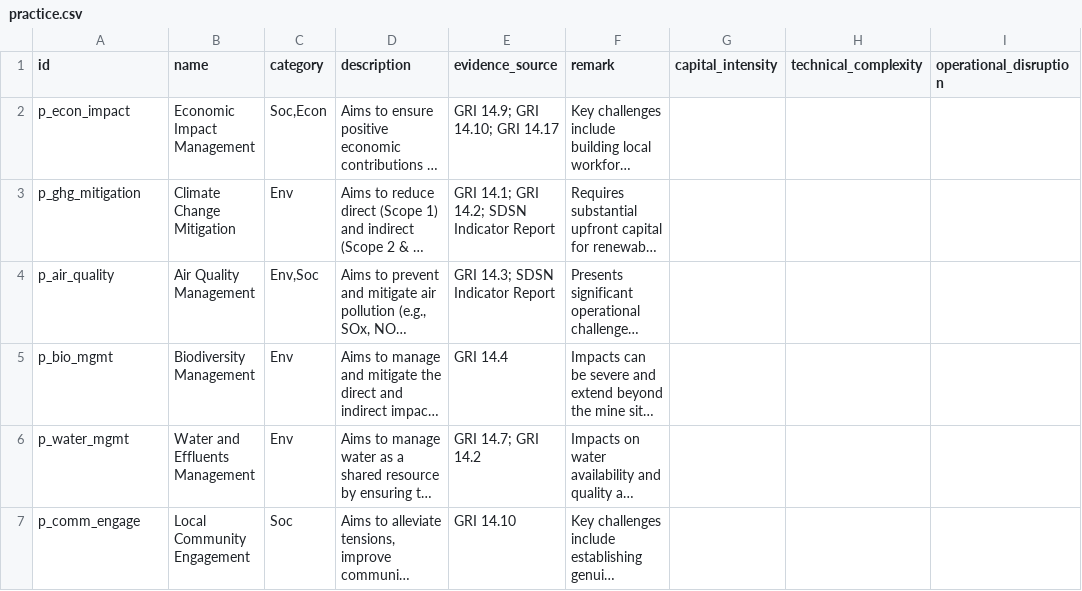
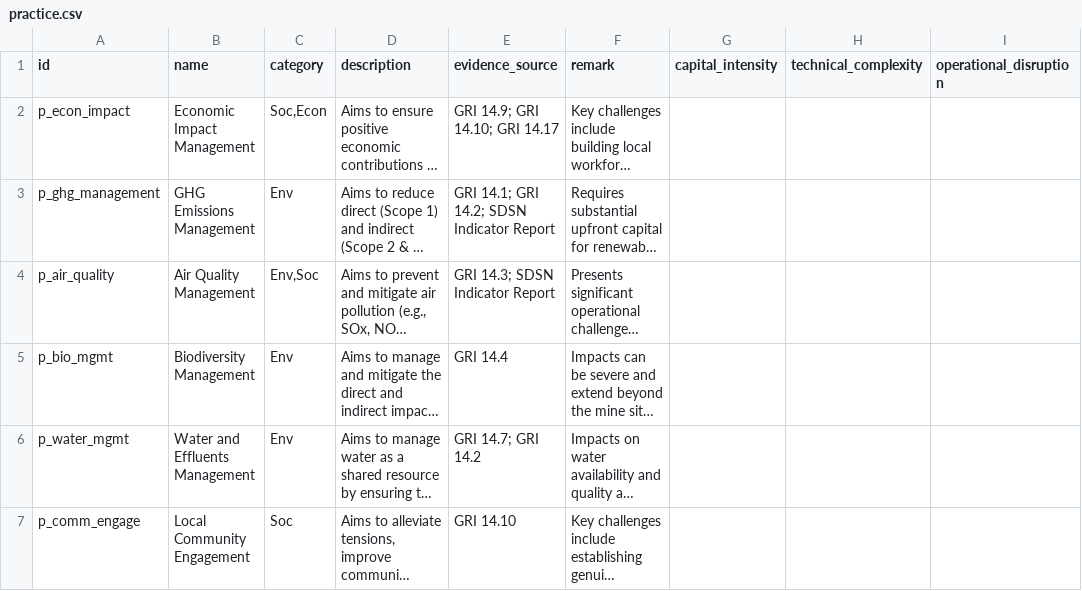
Before and after one commit to GenLI3202/mamoda_web_dashboard, a CSV file: data_raw_in_csv/entities_nodes/practice.csv, drawn as a sheet; only a part is shown; long unchanged cells end in …; the diff names each change by its address in the sheet, - before the commit and + after, or states it on an @@ line.

```diff
--- a/data_raw_in_csv/entities_nodes/practice.csv
+++ b/data_raw_in_csv/entities_nodes/practice.csv
-A3 (id): p_ghg_mitigation
+A3 (id): p_ghg_management
-B3 (name): Climate Change Mitigation
+B3 (name): GHG Emissions Management
```
Also changed, not shown: data_raw_in_csv/links_edges/practice_to_action.csv, 2 other files.
